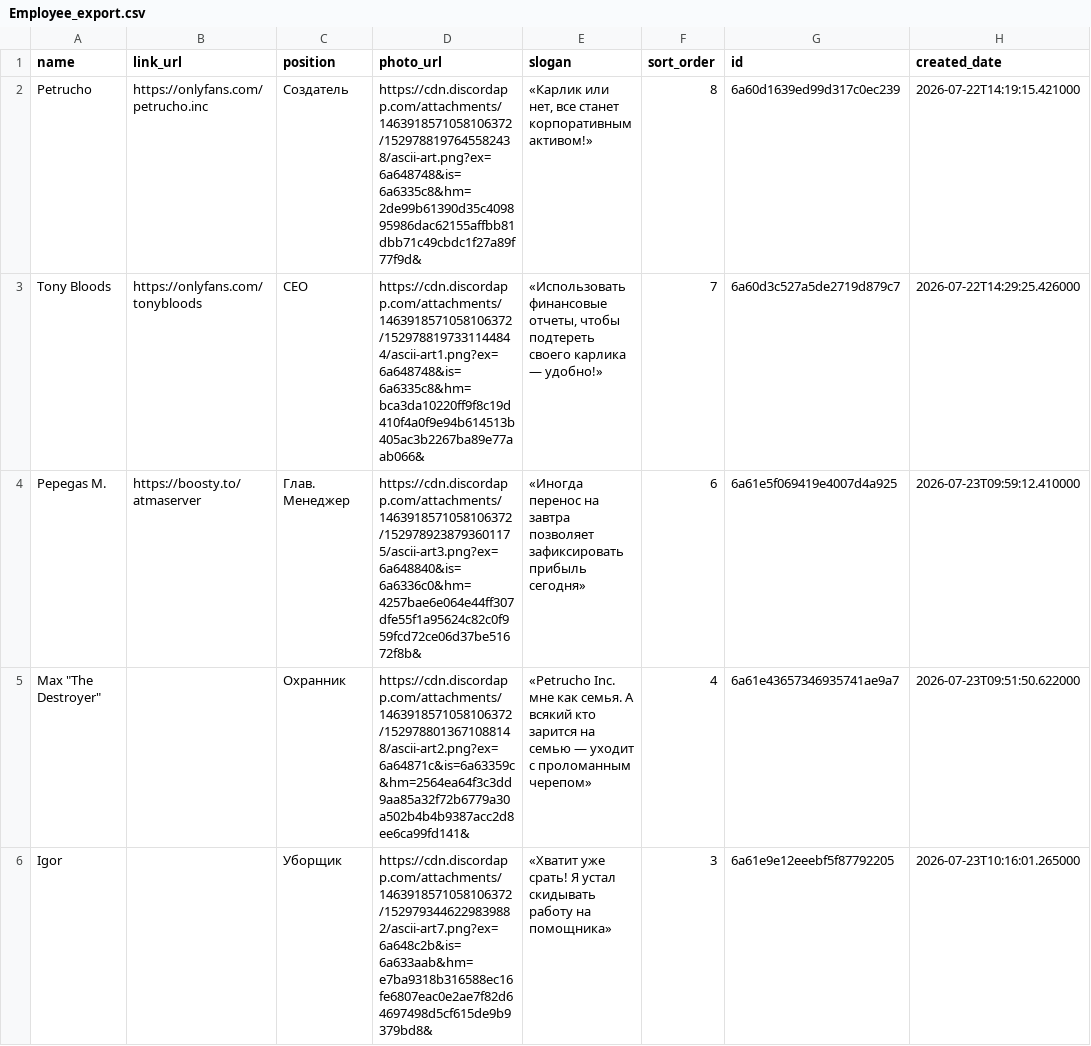
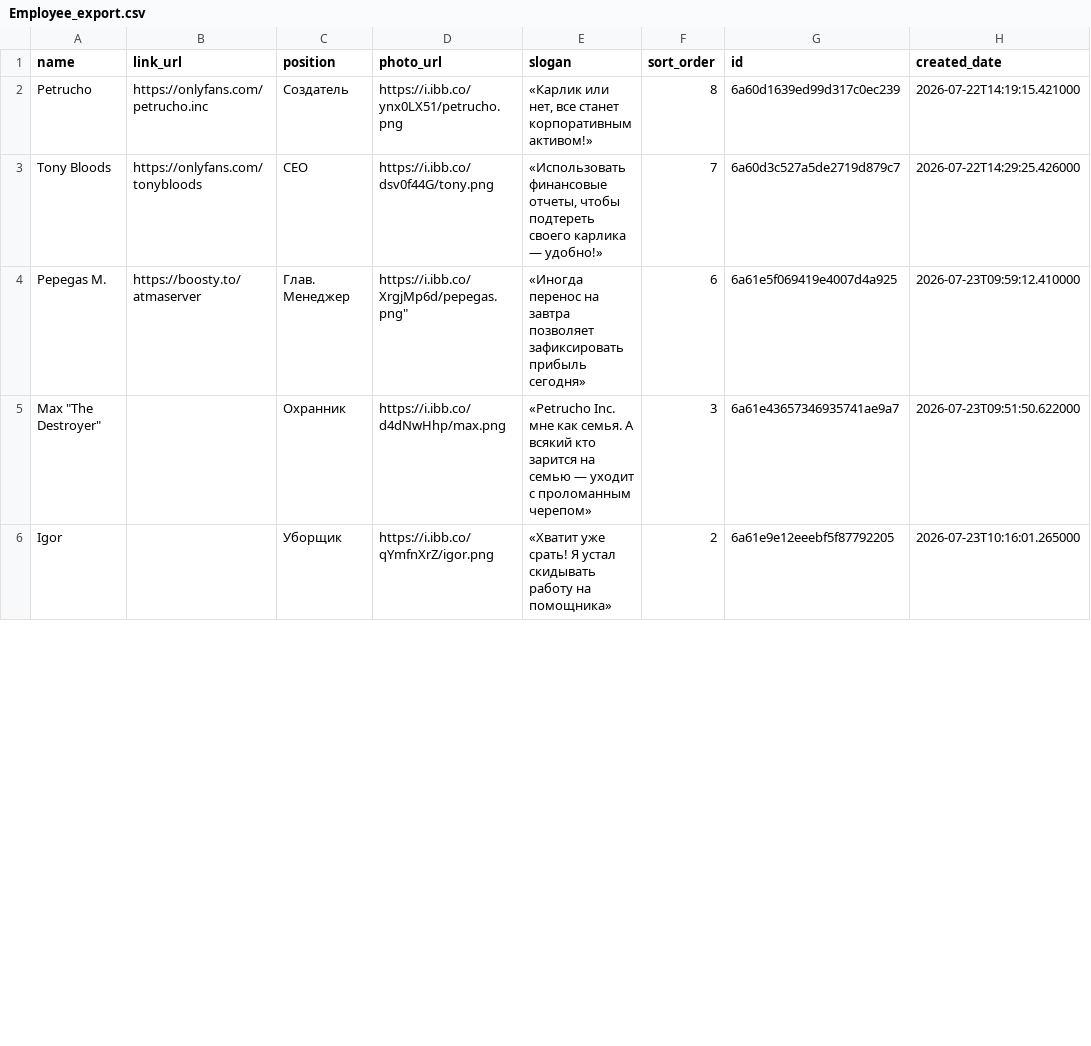
Before and after one commit to petruchoinc/Petrucho-Inc., a CSV file: data/Employee_export.csv, drawn as a sheet; only a part is shown; the diff covers the shown part only; the diff names each change by its address in the sheet, - before the commit and + after, or states it on an @@ line.

```diff
--- a/data/Employee_export.csv
+++ b/data/Employee_export.csv
-D2 (photo_url): https://cdn.discordapp.com/attachments/1463918571058106372/1529788197645582438/ascii-art.png?ex=6a648748&is=6a6335c8&hm=2de99b61390d35c409895986dac62155affbb81dbb71c49cbdc1f27a89f77f9d&
+D2 (photo_url): https://i.ibb.co/ynx0LX51/petrucho.png
-D3 (photo_url): https://cdn.discordapp.com/attachments/1463918571058106372/1529788197331144844/ascii-art1.png?ex=6a648748&is=6a6335c8&hm=bca3da10220ff9f8c19d410f4a0f9e94b614513b405ac3b2267ba89e77aab066&
+D3 (photo_url): https://i.ibb.co/dsv0f44G/tony.png
-D4 (photo_url): https://cdn.discordapp.com/attachments/1463918571058106372/1529789238793601175/ascii-art3.png?ex=6a648840&is=6a6336c0&hm=4257bae6e064e44ff307dfe55f1a95624c82c0f959fcd72ce06d37be51672f8b&
+D4 (photo_url): https://i.ibb.co/XrgjMp6d/pepegas.png"
-D5 (photo_url): https://cdn.discordapp.com/attachments/1463918571058106372/1529788013671088148/ascii-art2.png?ex=6a64871c&is=6a63359c&hm=2564ea64f3c3dd9aa85a32f72b6779a30a502b4b4b9387acc2d8ee6ca99fd141&
+D5 (photo_url): https://i.ibb.co/d4dNwHhp/max.png
-F5 (sort_order): 4
+F5 (sort_order): 3
-D6 (photo_url): https://cdn.discordapp.com/attachments/1463918571058106372/1529793446229839882/ascii-art7.png?ex=6a648c2b&is=6a633aab&hm=e7ba9318b316588ec16fe6807eac0e2ae7f82d64697498d5cf615de9b9379bd8&
+D6 (photo_url): https://i.ibb.co/qYmfnXrZ/igor.png
-F6 (sort_order): 3
+F6 (sort_order): 2
```
Also changed, not shown: 1 added row and 5 edited cells elsewhere in this file, data/PortfolioItem_export.csv, 11 other files.
